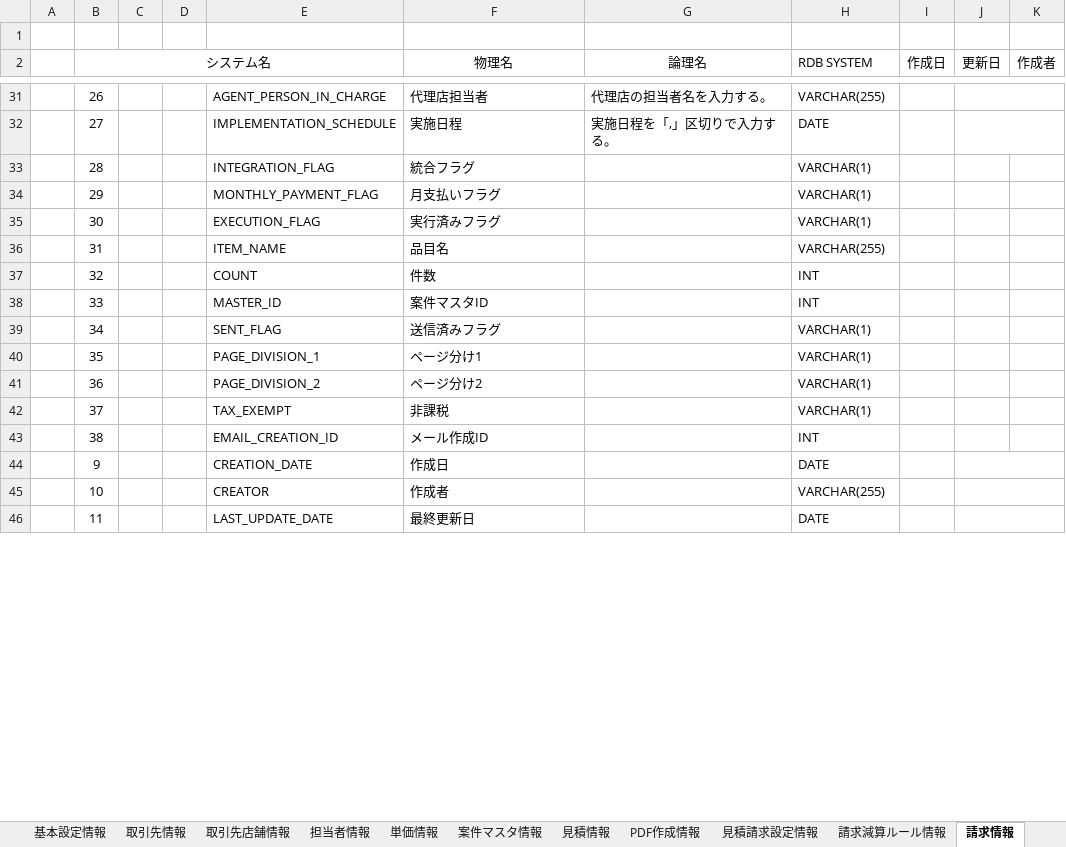
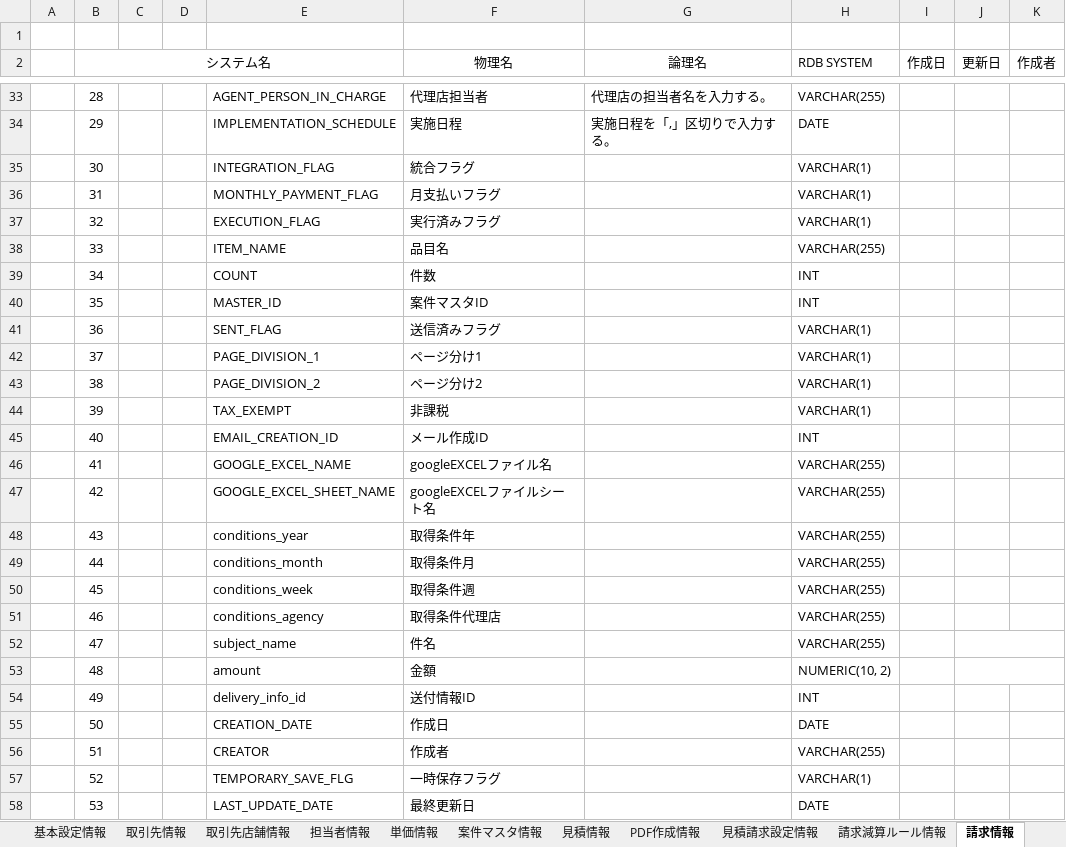
Before and after one commit to zhanghuya/ans_client, an Excel workbook: ansteypeファイル/DB設計 テーブル定義書.xlsx, sheet 請求情報, drawn as a sheet; only a part is shown, gaps mark what is left out; values as stored, in another font and other column widths than the file's, no borders; removed rows and columns are numbered as before the commit, all else as after; the diff covers the shown part only; the diff names each change by its address in the sheet, - before the commit and + after, or states it on an @@ line.

```diff
--- a/ansteypeファイル/DB設計 テーブル定義書.xlsx (sheet 請求情報)
+++ b/ansteypeファイル/DB設計 テーブル定義書.xlsx (sheet 請求情報)
-B33 (システム名): 26
+B33 (システム名): 28
-J31:K31 merged
-B34 (システム名): 27
+B34 (システム名): 29
-J32:K32 merged
-B35 (システム名): 28
+B35 (システム名): 30
-B36 (システム名): 29
+B36 (システム名): 31
-B37 (システム名): 30
+B37 (システム名): 32
-B38 (システム名): 31
+B38 (システム名): 33
-B39 (システム名): 32
+B39 (システム名): 34
-B40 (システム名): 33
+B40 (システム名): 35
-B41 (システム名): 34
+B41 (システム名): 36
-B42 (システム名): 35
+B42 (システム名): 37
-B43 (システム名): 36
+B43 (システム名): 38
-B44 (システム名): 37
+B44 (システム名): 39
-B45 (システム名): 38
+B45 (システム名): 40
+row 46:  | 41 |  |  | GOOGLE_EXCEL_NAME | googleEXCELファイル名 |  | VARCHAR(255)
+row 47:  | 42 |  |  | GOOGLE_EXCEL_SHEET_NAME | googleEXCELファイルシート名 |  | VARCHAR(255)
+row 48:  | 43 |  |  | conditions_year | 取得条件年 |  | VARCHAR(255)
+row 49:  | 44 |  |  | conditions_month | 取得条件月 |  | VARCHAR(255)
+row 50:  | 45 |  |  | conditions_week | 取得条件週 |  | VARCHAR(255)
+row 51:  | 46 |  |  | conditions_agency | 取得条件代理店 |  | VARCHAR(255)
+row 52:  | 47 |  |  | subject_name | 件名 |  | VARCHAR(255)
+row 53:  | 48 |  |  | amount | 金額 |  | NUMERIC(10, 2)
+row 54:  | 49 |  |  | delivery_info_id | 送付情報ID |  | INT
-B55 (システム名): 9
+B55 (システム名): 50
-J44:K44 merged
-B56 (システム名): 10
+B56 (システム名): 51
-J45:K45 merged
+row 57:  | 52 |  |  | TEMPORARY_SAVE_FLG | 一時保存フラグ |  | VARCHAR(1)
-B58 (システム名): 11
+B58 (システム名): 53
-J46:K46 merged
```
Also changed, not shown: 3 added rows, 10 removed rows, 28 edited cells and merged cells elsewhere in this sheet, sheet 一時保存記録, 1 other file.
